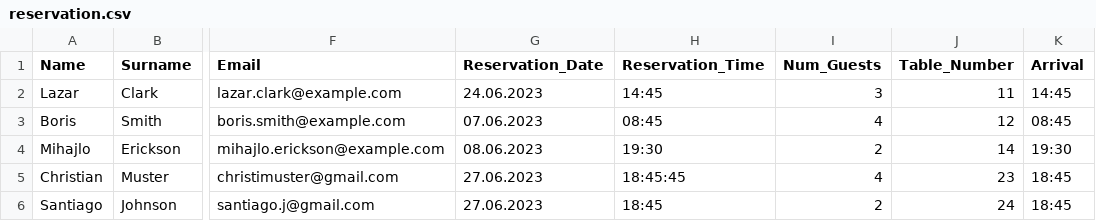
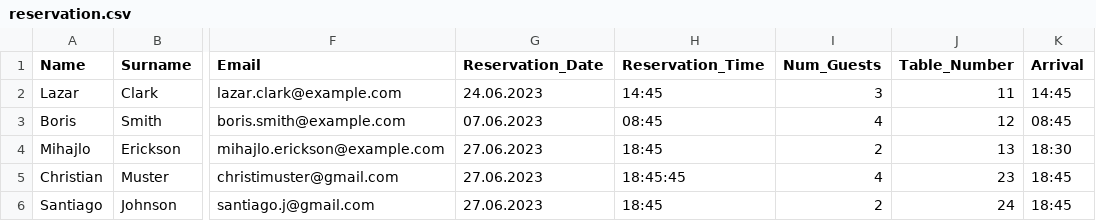
Before and after one commit to FHTW-HWSE/projekt-group3-project2, a CSV file: source/reservation.csv, drawn as a sheet; only a part is shown, gaps mark what is left out; the diff names each change by its address in the sheet, - before the commit and + after, or states it on an @@ line.

```diff
--- a/source/reservation.csv
+++ b/source/reservation.csv
-G4 (Reservation_Date): 08.06.2023
+G4 (Reservation_Date): 27.06.2023
-H4 (Reservation_Time): 19:30
+H4 (Reservation_Time): 18:45
-J4 (Table_Number): 14
+J4 (Table_Number): 13
-K4 (Arrival): 19:30
+K4 (Arrival): 18:30
```
Also changed, not shown: 2 other files.
